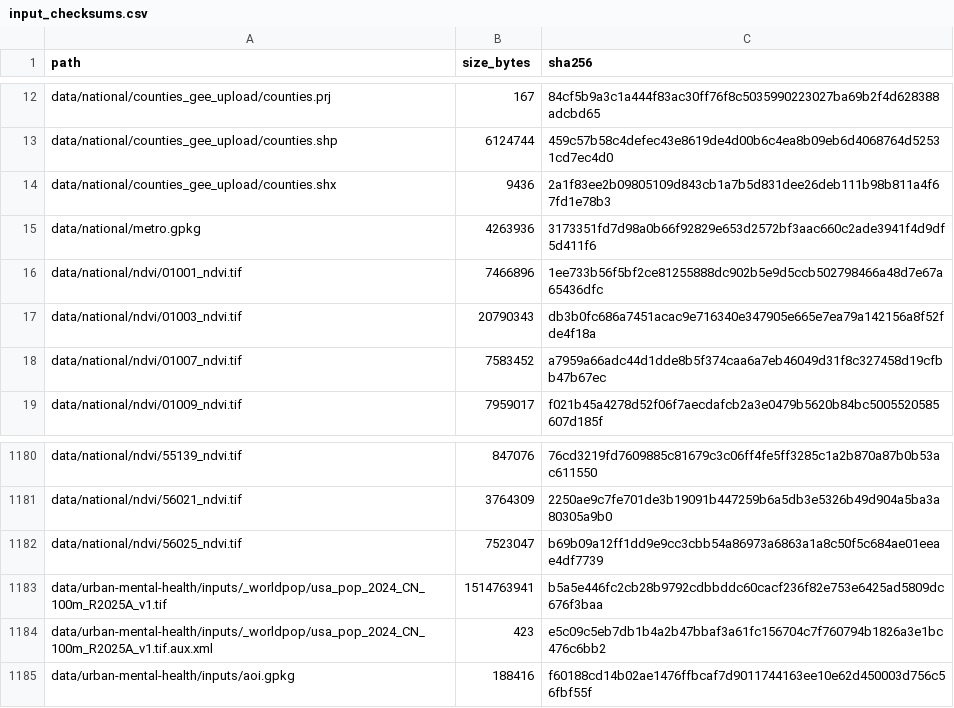
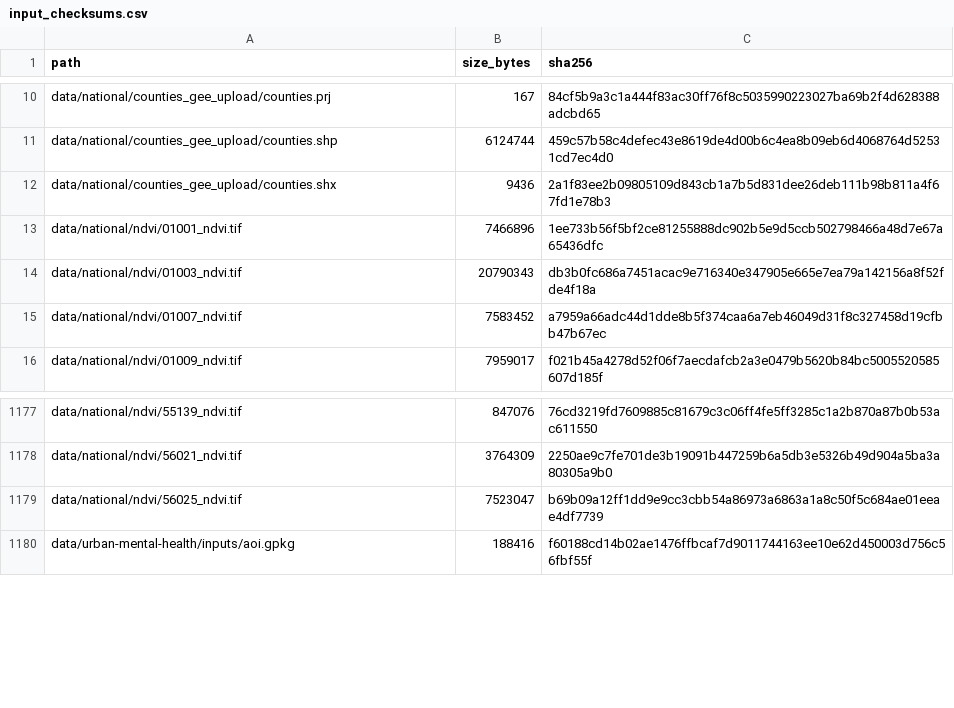
Before and after one commit to Yingjie4Science/SNAPP, a CSV file: reproducibility/input_checksums.csv, drawn as a sheet; only a part is shown, gaps mark what is left out; removed rows and columns are numbered as before the commit, all else as after; the diff covers the shown part only; the diff names each change by its address in the sheet, - before the commit and + after, or states it on an @@ line.

Commit message:
Complete manuscript-freeze analysis checks

```diff
--- a/reproducibility/input_checksums.csv
+++ b/reproducibility/input_checksums.csv
-row 15: data/national/metro.gpkg | 4263936 | 3173351fd7d98a0b66f92829e653d2572bf3aac660c2ade3941f4d9df5d411f6
-row 1183: data/urban-mental-health/inputs/_worldpop/usa_pop_2024_CN_100m_R2025A_v1.tif | 1514763941 | b5a5e446fc2cb28b9792cdbbddc60cacf236f82e753e6425ad5809dc676f3baa
-row 1184: data/urban-mental-health/inputs/_worldpop/usa_pop_2024_CN_100m_R2025A_v1.tif.aux.xml | 423 | e5c09c5eb7db1b4a2b47bbaf3a61fc156704c7f760794b1826a3e1bc476c6bb2
```
Also changed, not shown: 1 added row, 12 removed rows and 8 edited cells elsewhere in this file, results/summaries/national_final_qa.csv, results/summaries/national_scenario_comparison.csv, 23 other files.
